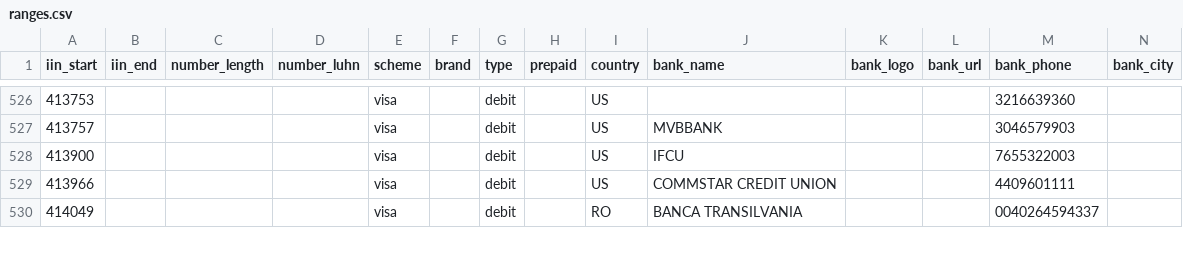
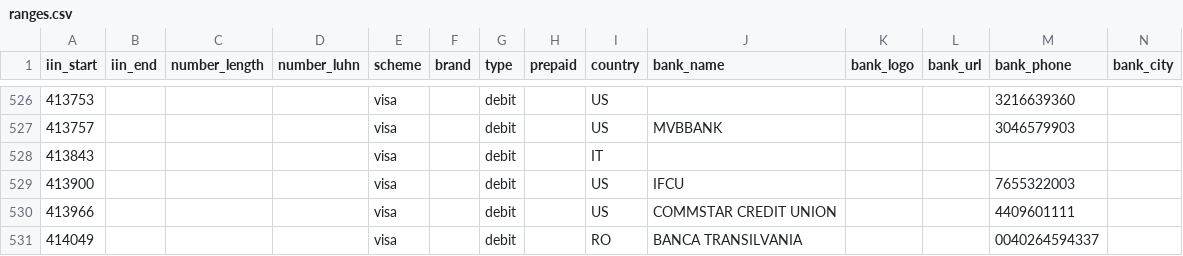
Before and after one commit to binlist/data, a CSV file: ranges.csv, drawn as a sheet; only a part is shown, gaps mark what is left out.

Commit message:
Update ranges.csv

```diff
--- a/ranges.csv
+++ b/ranges.csv
@@ -527,2 +527,3 @@ iin_start,iin_end,number_length,number_luhn,scheme,brand,type,prepaid,country,ba
 413757,,,,visa,,debit,,US,MVBBANK,,,3046579903,
+413843,,,,visa,,debit,,IT,,,,,,
 413900,,,,visa,,debit,,US,IFCU,,,7655322003,
```
